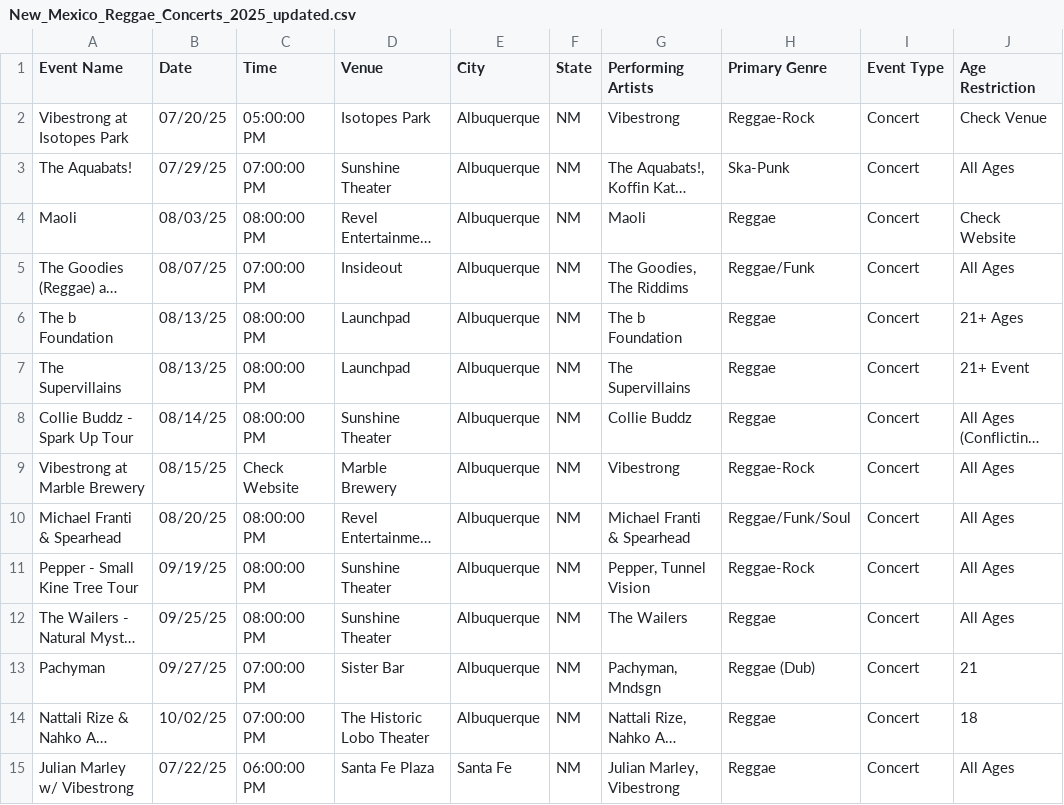
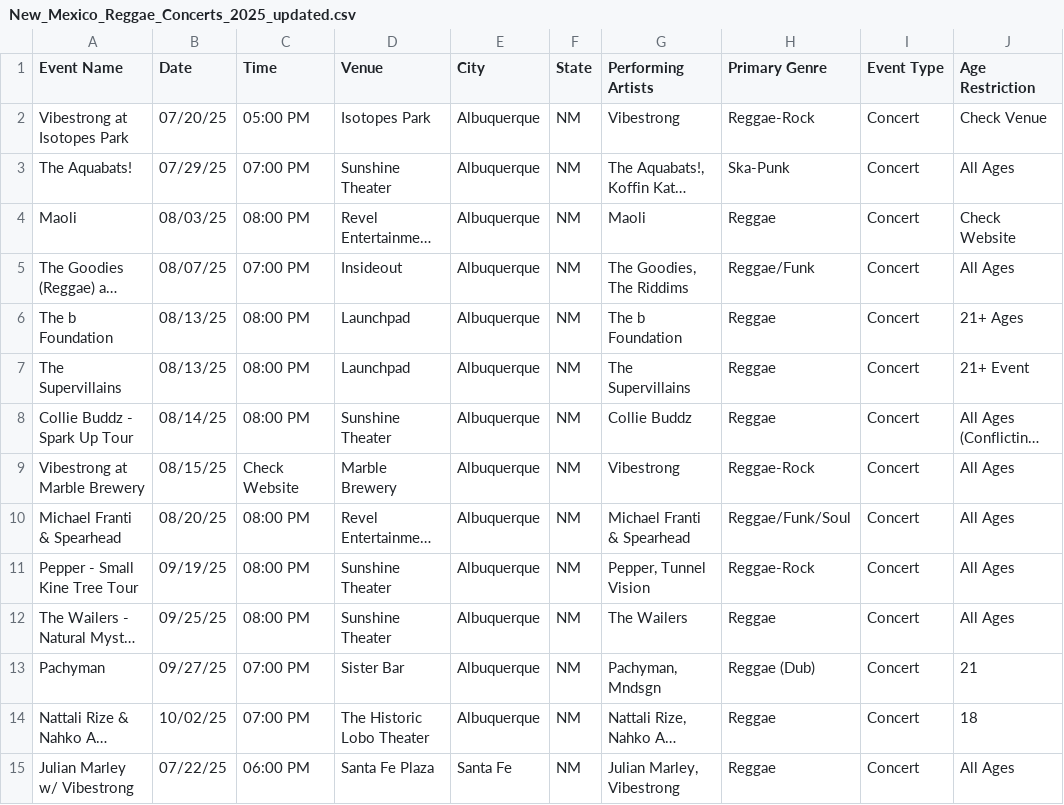
Before and after one commit to djeeyo/nm-reggae-calendar, a CSV file: public/New_Mexico_Reggae_Concerts_2025_updated.csv, drawn as a sheet; only a part is shown; long unchanged cells end in …; the diff covers the shown part only; the diff names each change by its address in the sheet, - before the commit and + after, or states it on an @@ line.

Commit message:
CSV Calendar Update - Time Format

```diff
--- a/public/New_Mexico_Reggae_Concerts_2025_updated.csv
+++ b/public/New_Mexico_Reggae_Concerts_2025_updated.csv
-C2 (Time): 05:00:00 PM
+C2 (Time): 05:00 PM
-C3 (Time): 07:00:00 PM
+C3 (Time): 07:00 PM
-C4 (Time): 08:00:00 PM
+C4 (Time): 08:00 PM
-C5 (Time): 07:00:00 PM
+C5 (Time): 07:00 PM
-C6:C8 (Time): 08:00:00 PM
+C6:C8 (Time): 08:00 PM
-C10:C12 (Time): 08:00:00 PM
+C10:C12 (Time): 08:00 PM
-C13:C14 (Time): 07:00:00 PM
+C13:C14 (Time): 07:00 PM
-C15 (Time): 06:00:00 PM
+C15 (Time): 06:00 PM
```
Also changed, not shown: 15 edited cells elsewhere in this file.
